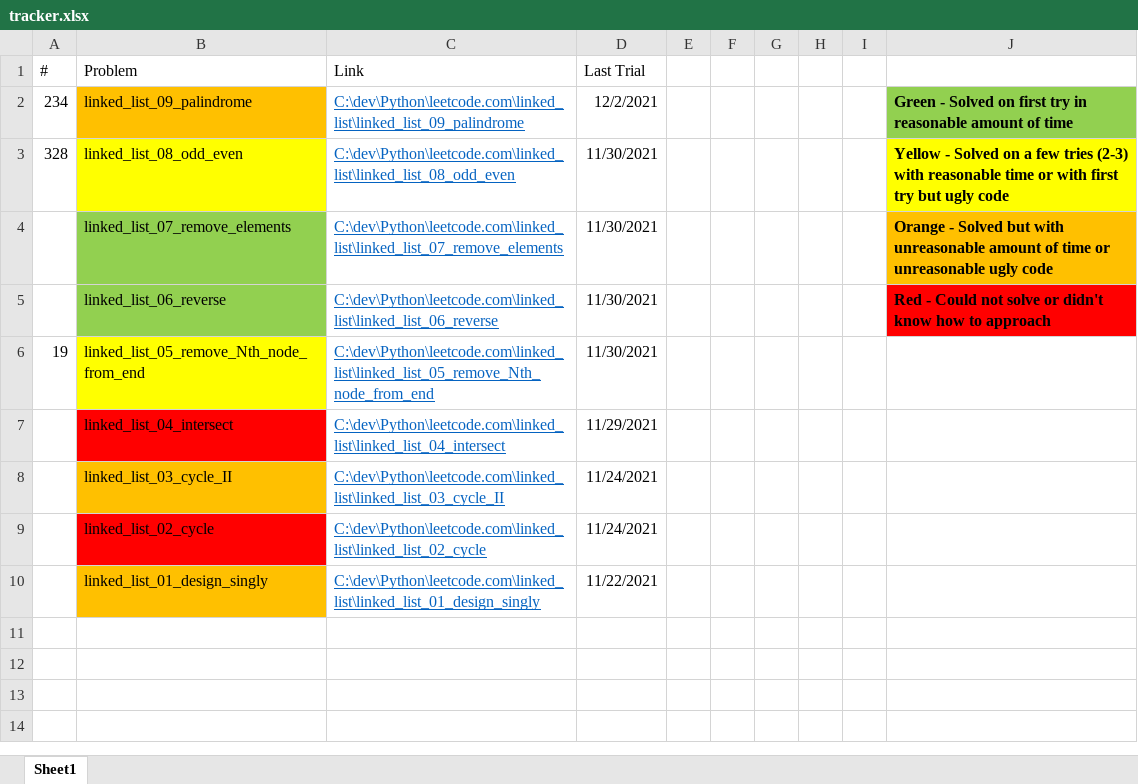
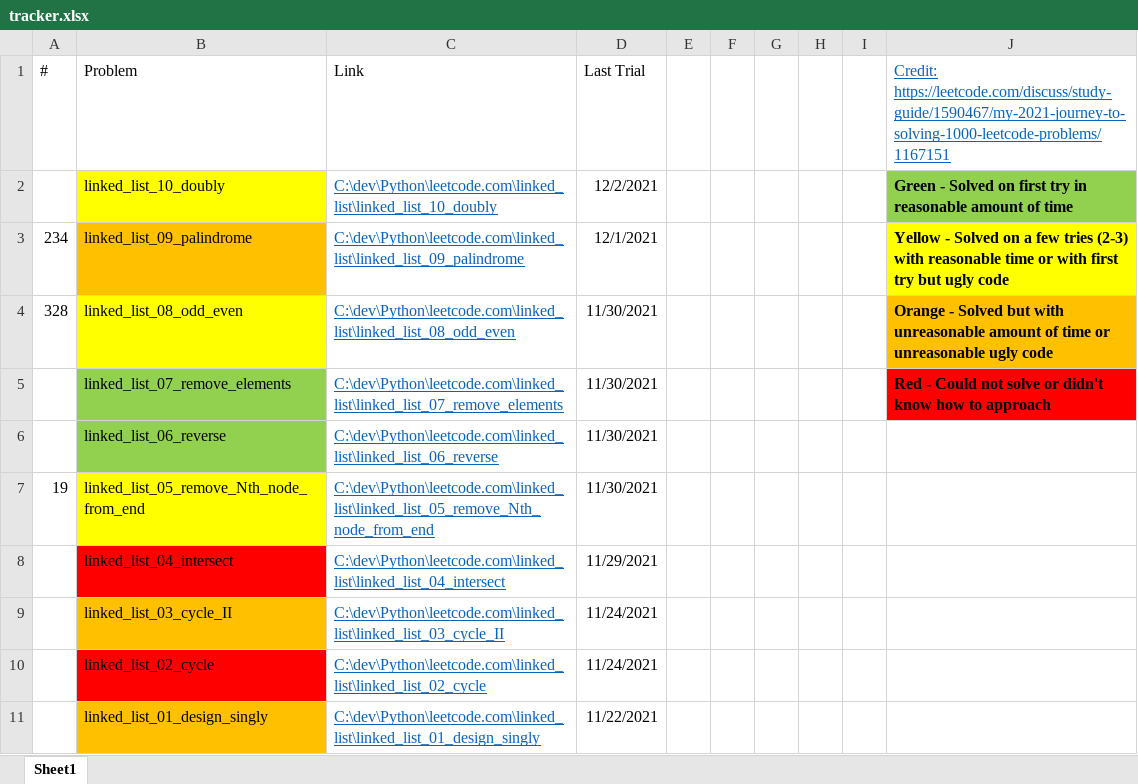
Before and after one commit to tinutmap/leetcode.com, an Excel workbook: tracker.xlsx, sheet Sheet1, drawn as a sheet; values as stored, in another font and other column widths than the file's, no borders; addresses are those after the commit; the diff names each change by its address in the sheet, - before the commit and + after, or states it on an @@ line.

Commit message:
Add finished question:
- linked_list_10_doubly
- Update .gitignore to ignore excel cache file

```diff
--- a/tracker.xlsx (sheet Sheet1)
+++ b/tracker.xlsx (sheet Sheet1)
-J1: (empty)
+J1: Credit: https://leetcode.com/discuss/study-guide/1590467/my-2021-journey-to-solving-1000-leetcode-problems/1167151
+row 2:  | linked_list_10_doubly | C:\dev\Python\leetcode.com\linked_list\linked_list_10_doubly | 12/2/2021 |  |  |  |  |  | Green - Solved on first try in reasonable amount of time
-D3 (Last Trial): 12/2/2021
+D3 (Last Trial): 12/1/2021
-J3: Green - Solved on first try in reasonable amount of time
+J3: Yellow - Solved on a few tries (2-3) with reasonable time or with first try but ugly code
-J3 fill: #92D050
+J3 fill: #FFFF00
-J4: Yellow - Solved on a few tries (2-3) with reasonable time or with first try but ugly code
+J4: Orange - Solved but with unreasonable amount of time or unreasonable ugly code
-J4 fill: #FFFF00
+J4 fill: #FFC000
-J5: Orange - Solved but with unreasonable amount of time or unreasonable ugly code
+J5: Red - Could not solve or didn't know how to approach
-J5 fill: #FFC000
+J5 fill: #FF0000
-J6: Red - Could not solve or didn't know how to approach
+J6: (empty)
-J6 fill: #FF0000
+J6 fill: none
```
Also changed, not shown: 4 other files.
